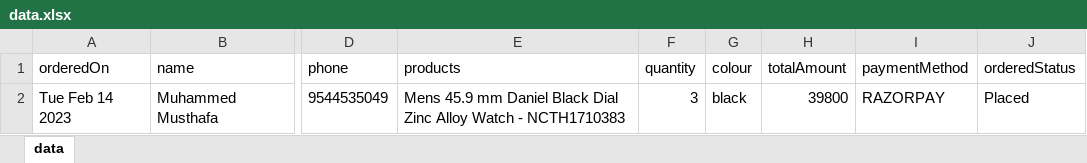
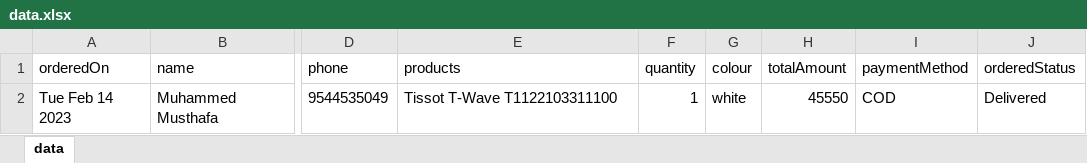
Before and after one commit to Musthafa7232/ZodiacWatches, an Excel workbook: public/files/data.xlsx, sheet data, drawn as a sheet; only a part is shown, gaps mark what is left out; values as stored, in another font and other column widths than the file's, no borders; the diff names each change by its address in the sheet, - before the commit and + after, or states it on an @@ line.

```diff
--- a/public/files/data.xlsx (sheet data)
+++ b/public/files/data.xlsx (sheet data)
-E2 (products): Mens 45.9 mm Daniel Black Dial Zinc Alloy Watch - NCTH1710383
+E2 (products): Tissot T-Wave T1122103311100
-F2 (quantity): 3
+F2 (quantity): 1
-G2 (colour): black
+G2 (colour): white
-H2 (totalAmount): 39800
+H2 (totalAmount): 45550
-I2 (paymentMethod): RAZORPAY
+I2 (paymentMethod): COD
-J2 (orderedStatus): Placed
+J2 (orderedStatus): Delivered
```
Also changed, not shown: 7 other files.
